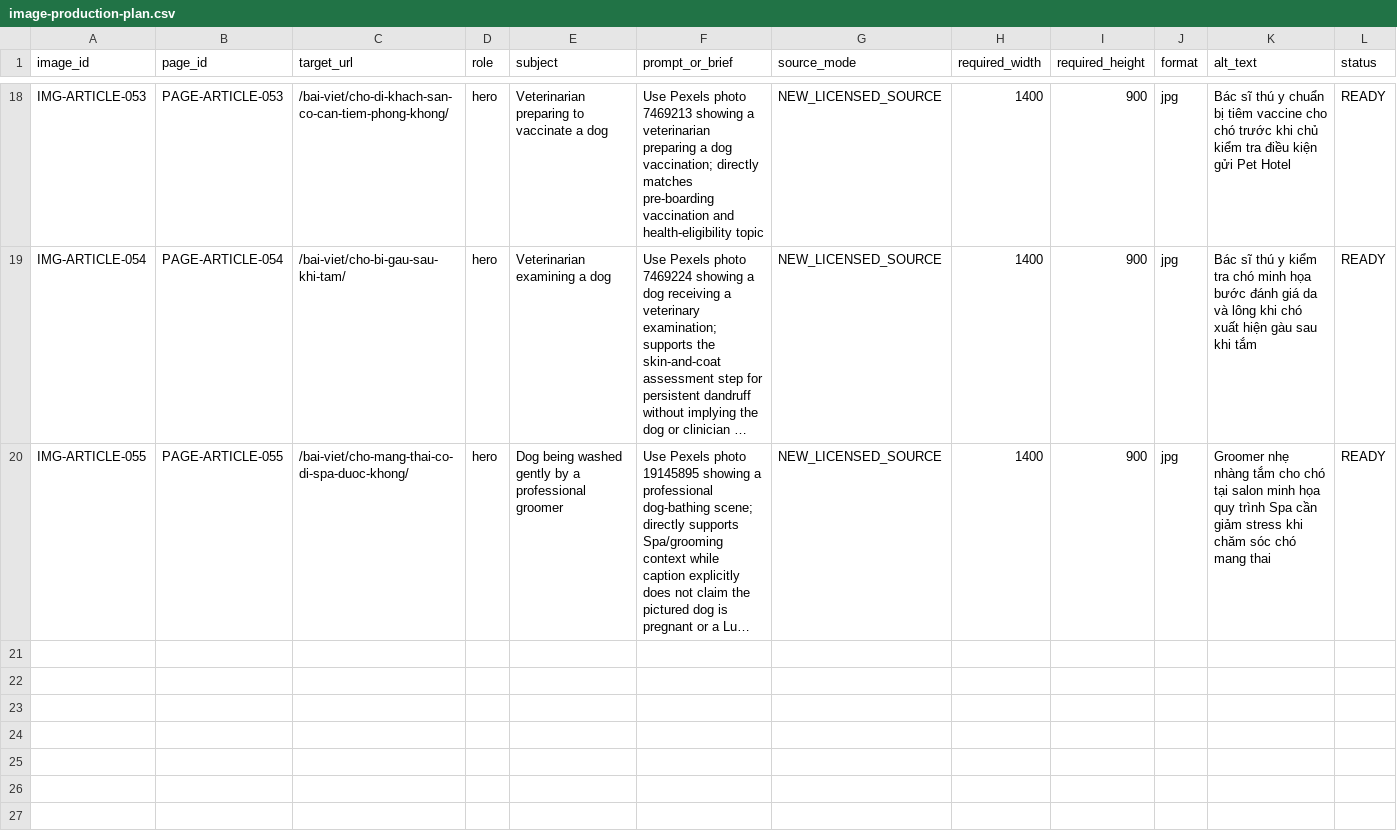
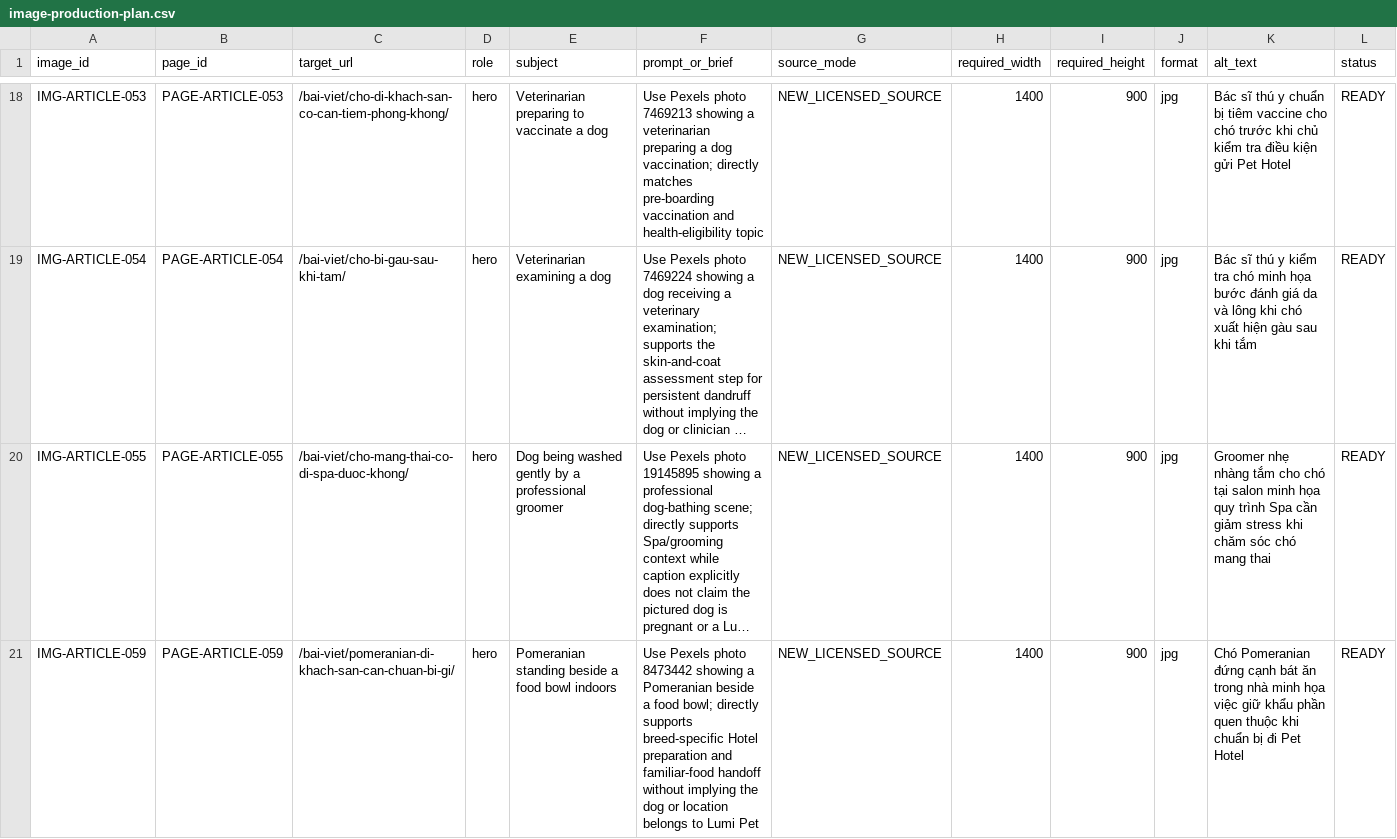
Before and after one commit to capquangfptminhlh/mimi, a CSV file: .website-os/evidence/image-production-plan.csv, drawn as a sheet; only a part is shown, gaps mark what is left out; long unchanged cells end in …; the diff names each change by its address in the sheet, - before the commit and + after, or states it on an @@ line.

Commit message:
seo: record Pomeranian article image evidence

```diff
--- a/.website-os/evidence/image-production-plan.csv
+++ b/.website-os/evidence/image-production-plan.csv
+row 21: IMG-ARTICLE-059 | PAGE-ARTICLE-059 | /bai-viet/pomeranian-di-khach-san-can-chuan-bi-gi/ | hero | Pomeranian standing beside a food bowl indoors | Use Pexels photo 8473442 showing a Pomeranian beside a food bowl; directly supports breed-specific Hotel preparation and familiar-food handoff without implying the dog or location belongs to Lumi Pet | NEW_LICENSED_SOURCE | 1400 | 900 | jpg | Chó Pomeranian đứng cạnh bát ăn trong nhà minh họa việc giữ khẩu phần quen thuộc khi chuẩn bị đi Pet Hotel | READY
```
